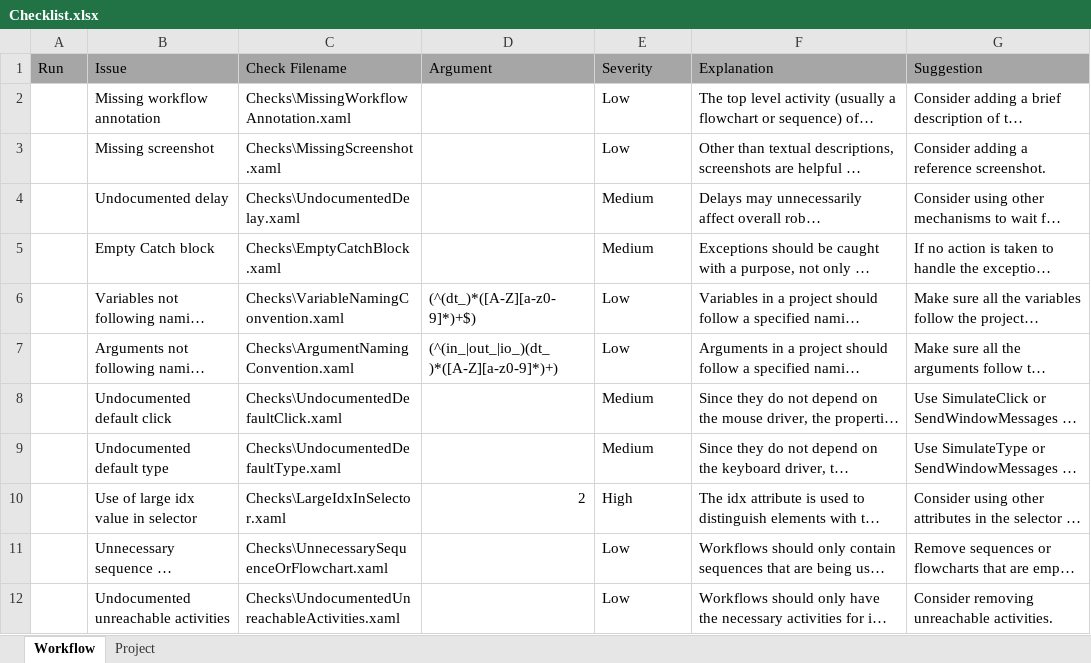
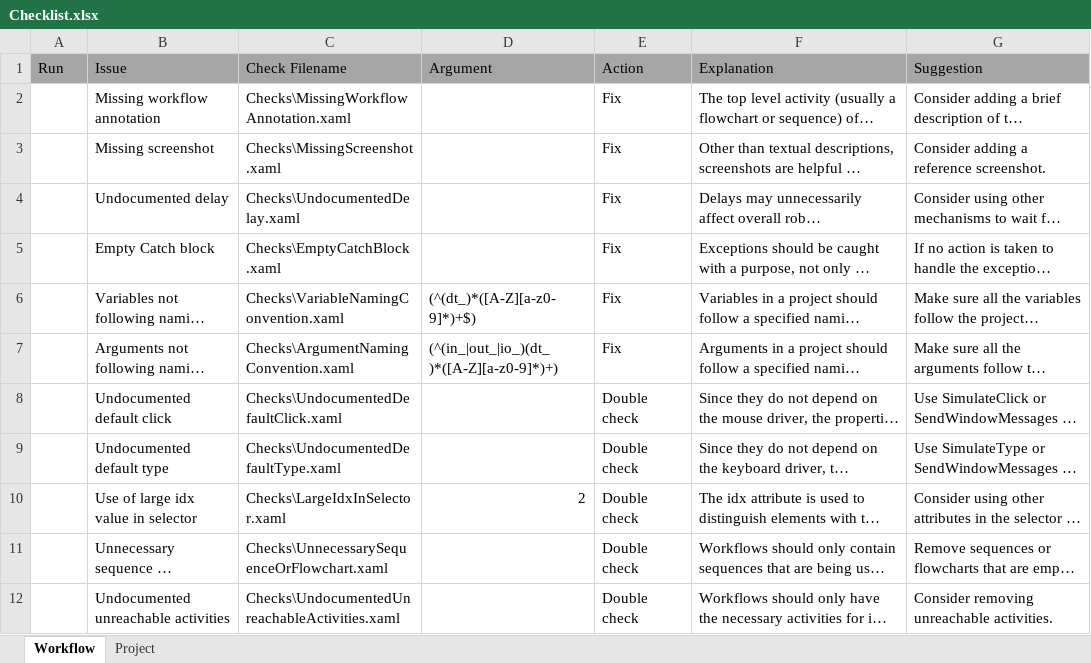
Before and after one commit to UiPath/Workflow-Inspector, an Excel workbook: Config/EN/Checklist.xlsx, sheet Workflow, drawn as a sheet; long unchanged cells end in …; values as stored, in another font and other column widths than the file's, no borders; charts and pictures not drawn; the diff names each change by its address in the sheet, - before the commit and + after, or states it on an @@ line.

```diff
--- a/Config/EN/Checklist.xlsx (sheet Workflow)
+++ b/Config/EN/Checklist.xlsx (sheet Workflow)
-E1: Severity
+E1: Action
-E2:E3 (Action): Low
+E2:E3 (Action): Fix
-E4:E5 (Action): Medium
+E4:E5 (Action): Fix
-E6:E7 (Action): Low
+E6:E7 (Action): Fix
-E8:E9 (Action): Medium
+E8:E9 (Action): Double check
-E10 (Action): High
+E10 (Action): Double check
-E11:E12 (Action): Low
+E11:E12 (Action): Double check
```
Also changed, not shown: Config/EN/ReportTemplate.xlsx, Config/JP/Checklist_JP.xlsx, 3 other files.
